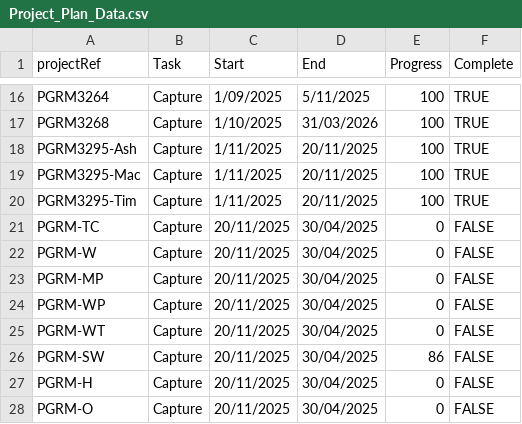
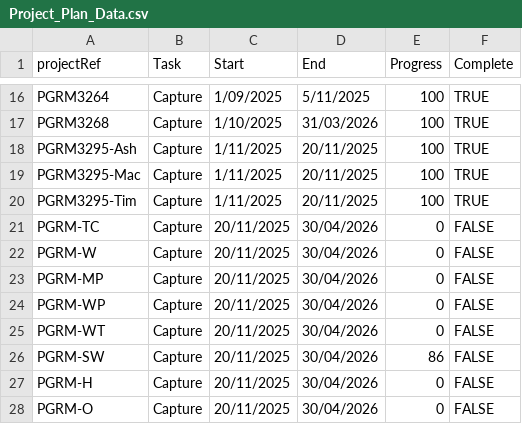
Before and after one commit to aerialsurveysnz/Project_management_Data, a CSV file: Project_Plan_Data.csv, drawn as a sheet; only a part is shown, gaps mark what is left out.

Commit message:
update

```diff
--- a/Project_Plan_Data.csv
+++ b/Project_Plan_Data.csv
@@ -20,9 +20,9 @@ PGRM3295-Mac,Capture,1/11/2025,20/11/2025,100,TRUE
 PGRM3295-Tim,Capture,1/11/2025,20/11/2025,100,TRUE
-PGRM-TC,Capture,20/11/2025,30/04/2025,0,FALSE
-PGRM-W,Capture,20/11/2025,30/04/2025,0,FALSE
-PGRM-MP,Capture,20/11/2025,30/04/2025,0,FALSE
-PGRM-WP,Capture,20/11/2025,30/04/2025,0,FALSE
-PGRM-WT,Capture,20/11/2025,30/04/2025,0,FALSE
-PGRM-SW,Capture,20/11/2025,30/04/2025,86,FALSE
-PGRM-H,Capture,20/11/2025,30/04/2025,0,FALSE
-PGRM-O,Capture,20/11/2025,30/04/2025,0,FALSE
+PGRM-TC,Capture,20/11/2025,30/04/2026,0,FALSE
+PGRM-W,Capture,20/11/2025,30/04/2026,0,FALSE
+PGRM-MP,Capture,20/11/2025,30/04/2026,0,FALSE
+PGRM-WP,Capture,20/11/2025,30/04/2026,0,FALSE
+PGRM-WT,Capture,20/11/2025,30/04/2026,0,FALSE
+PGRM-SW,Capture,20/11/2025,30/04/2026,86,FALSE
+PGRM-H,Capture,20/11/2025,30/04/2026,0,FALSE
+PGRM-O,Capture,20/11/2025,30/04/2026,0,FALSE
```
